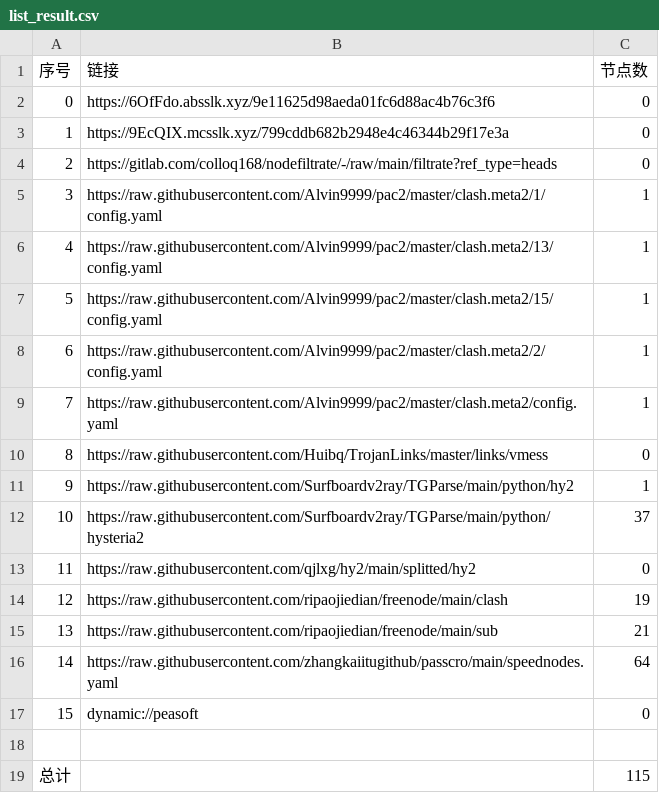
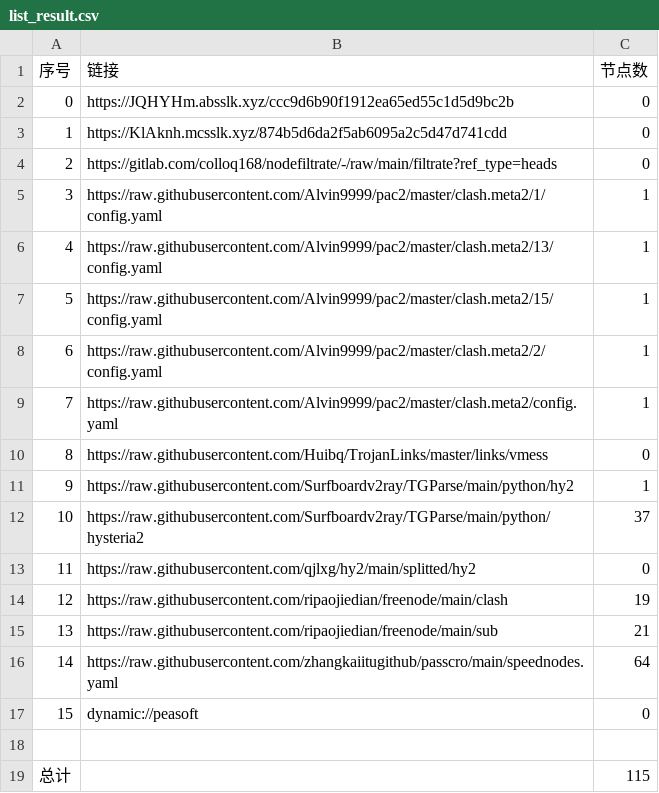
Before and after one commit to aquace/-dl, a CSV file: list_result.csv, drawn as a sheet.

```diff
--- a/list_result.csv
+++ b/list_result.csv
@@ -1,4 +1,4 @@
 序号,链接,节点数
-0,https://6OfFdo.absslk.xyz/9e11625d98aeda01fc6d88ac4b76c3f6,0
-1,https://9EcQIX.mcsslk.xyz/799cddb682b2948e4c46344b29f17e3a,0
+0,https://JQHYHm.absslk.xyz/ccc9d6b90f1912ea65ed55c1d5d9bc2b,0
+1,https://KlAknh.mcsslk.xyz/874b5d6da2f5ab6095a2c5d47d741cdd,0
 2,https://gitlab.com/colloq168/nodefiltrate/-/raw/main/filtrate?ref_type=heads,0
```
Also changed, not shown: 5 other files.
